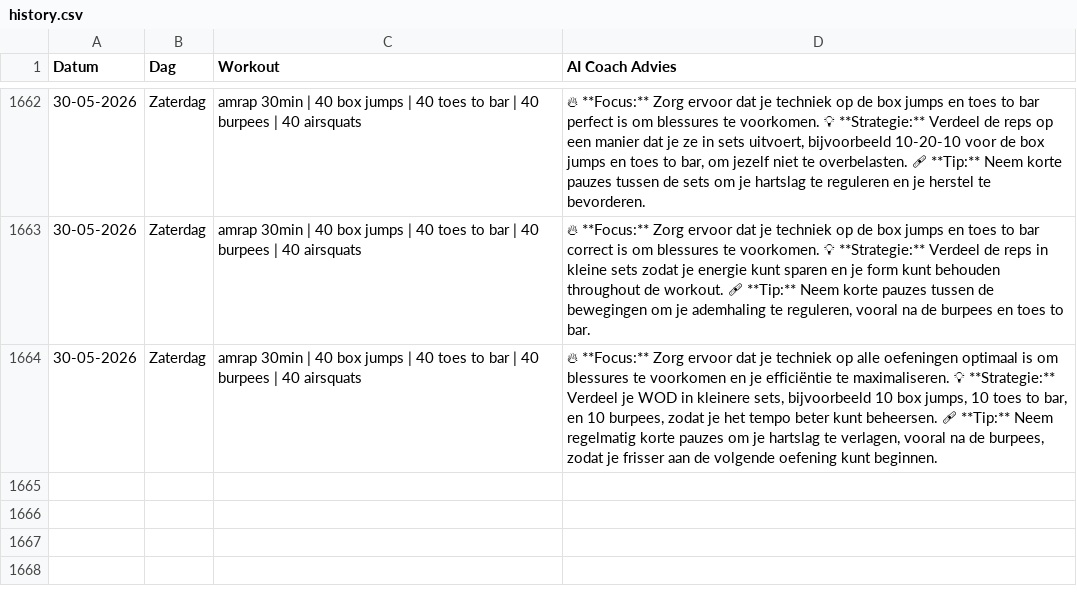
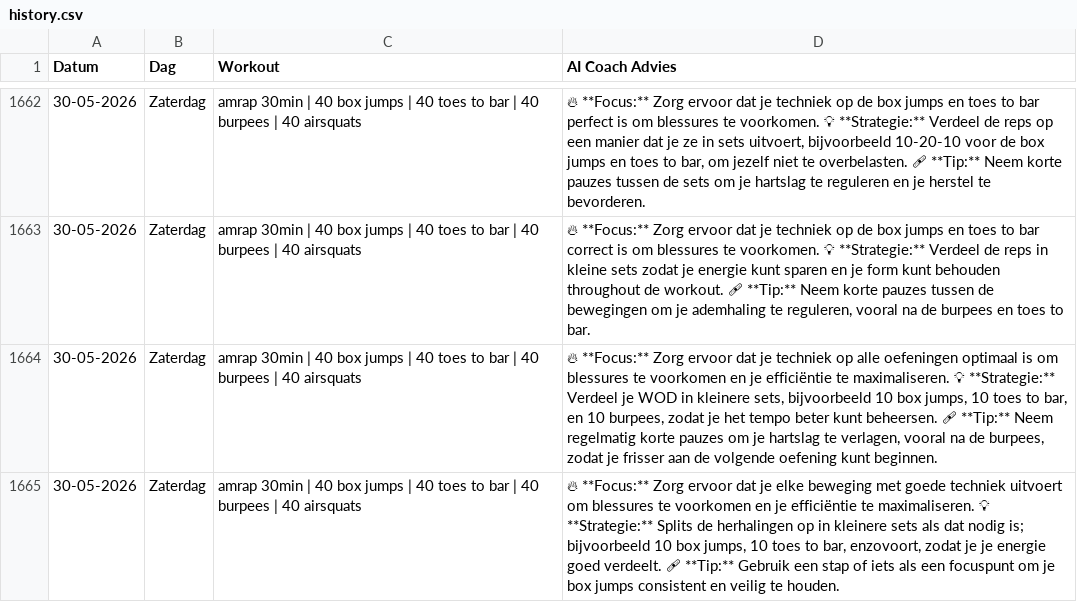
Before and after one commit to brarooijakkers-ai/bink-scraper, a CSV file: history.csv, drawn as a sheet; only a part is shown, gaps mark what is left out; the diff names each change by its address in the sheet, - before the commit and + after, or states it on an @@ line.

```diff
--- a/history.csv
+++ b/history.csv
+row 1665: 30-05-2026 | Zaterdag | amrap 30min | 40 box jumps | 40 toes to bar | 40 burpees | 40 airsquats | 🔥 **Focus:** Zorg ervoor dat je elke beweging met goede techniek uitvoert om blessures te voorkomen en je efficiëntie te maximaliseren. 💡 **Strategie:** Splits de herhalingen op in kleinere sets als dat nodig is; bijvoorbeeld 10 box jumps, 10 toes to bar, enzovoort, zodat je je energie goed verdeelt. 🩹 **Tip:** Gebruik een stap of iets als een focuspunt om je box jumps consistent en veilig te houden.
```
Also changed, not shown: 1 other file.
